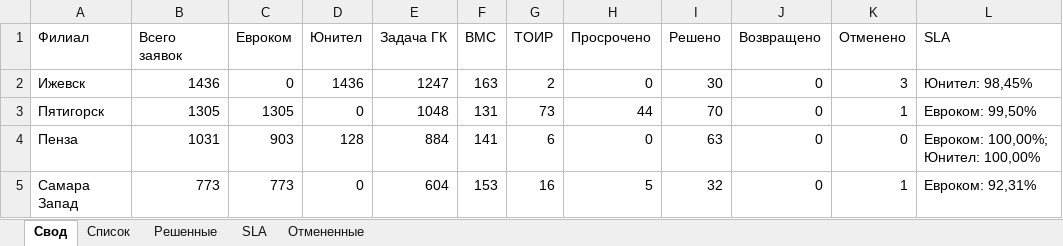
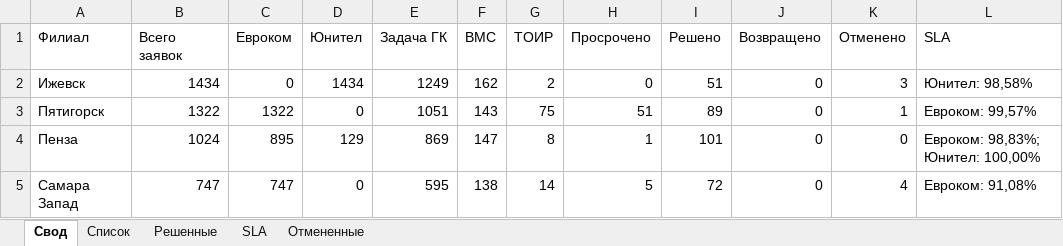
Before and after one commit to ssaa58/Maps, an Excel workbook: Сводный_отчет_по_филиалам.xlsx, sheet Свод, drawn as a sheet; only a part is shown; values as stored, in another font and other column widths than the file's, no borders; the diff covers the shown part only; the diff names each change by its address in the sheet, - before the commit and + after, or states it on an @@ line.

```diff
--- a/Сводный_отчет_по_филиалам.xlsx (sheet Свод)
+++ b/Сводный_отчет_по_филиалам.xlsx (sheet Свод)
-B2 (Всего заявок): 1436
+B2 (Всего заявок): 1434
-D2 (Юнител): 1436
+D2 (Юнител): 1434
-E2 (Задача ГК): 1247
+E2 (Задача ГК): 1249
-F2 (BMC): 163
+F2 (BMC): 162
-I2 (Решено): 30
+I2 (Решено): 51
-L2 (SLA): Юнител: 98,45%
+L2 (SLA): Юнител: 98,58%
-B3 (Всего заявок): 1305
+B3 (Всего заявок): 1322
-C3 (Евроком): 1305
+C3 (Евроком): 1322
-E3 (Задача ГК): 1048
+E3 (Задача ГК): 1051
-F3 (BMC): 131
+F3 (BMC): 143
-G3 (ТОИР): 73
+G3 (ТОИР): 75
-H3 (Просрочено): 44
+H3 (Просрочено): 51
-I3 (Решено): 70
+I3 (Решено): 89
-L3 (SLA): Евроком: 99,50%
+L3 (SLA): Евроком: 99,57%
-B4 (Всего заявок): 1031
+B4 (Всего заявок): 1024
-C4 (Евроком): 903
+C4 (Евроком): 895
-D4 (Юнител): 128
+D4 (Юнител): 129
-E4 (Задача ГК): 884
+E4 (Задача ГК): 869
-F4 (BMC): 141
+F4 (BMC): 147
-G4 (ТОИР): 6
+G4 (ТОИР): 8
-H4 (Просрочено): 0
+H4 (Просрочено): 1
-I4 (Решено): 63
+I4 (Решено): 101
-L4 (SLA): Евроком: 100,00%; Юнител: 100,00%
+L4 (SLA): Евроком: 98,83%; Юнител: 100,00%
-B5 (Всего заявок): 773
+B5 (Всего заявок): 747
-C5 (Евроком): 773
+C5 (Евроком): 747
-E5 (Задача ГК): 604
+E5 (Задача ГК): 595
-F5 (BMC): 153
+F5 (BMC): 138
-G5 (ТОИР): 16
+G5 (ТОИР): 14
-I5 (Решено): 32
+I5 (Решено): 72
-K5 (Отменено): 1
+K5 (Отменено): 4
-L5 (SLA): Евроком: 92,31%
+L5 (SLA): Евроком: 91,08%
```
Also changed, not shown: 31 edited cells elsewhere in this sheet, sheet Решенные, sheet Список, sheet SLA, sheet Отмененные.
